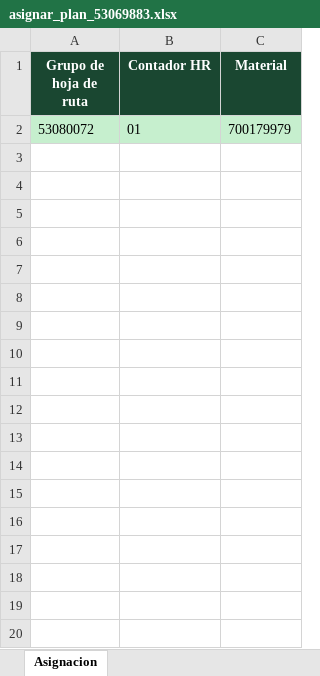
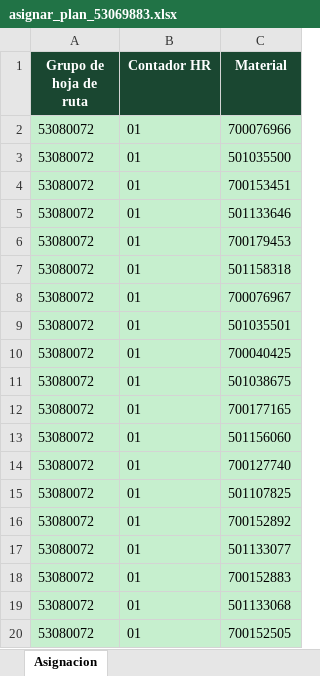
Before and after one commit to botero527/modulo-5, an Excel workbook: temp_mhr/asignar_plan_53069883.xlsx, sheet Asignacion, drawn as a sheet; only a part is shown; values as stored, in another font and other column widths than the file's, no borders; the diff covers the shown part only; the diff names each change by its address in the sheet, - before the commit and + after, or states it on an @@ line.

```diff
--- a/temp_mhr/asignar_plan_53069883.xlsx (sheet Asignacion)
+++ b/temp_mhr/asignar_plan_53069883.xlsx (sheet Asignacion)
-C2 (Material): 700179979
+C2 (Material): 700076966
+row 3: 53080072 | 01 | 501035500
+row 4: 53080072 | 01 | 700153451
+row 5: 53080072 | 01 | 501133646
+row 6: 53080072 | 01 | 700179453
+row 7: 53080072 | 01 | 501158318
+row 8: 53080072 | 01 | 700076967
+row 9: 53080072 | 01 | 501035501
+row 10: 53080072 | 01 | 700040425
+row 11: 53080072 | 01 | 501038675
+row 12: 53080072 | 01 | 700177165
+row 13: 53080072 | 01 | 501156060
+row 14: 53080072 | 01 | 700127740
+row 15: 53080072 | 01 | 501107825
+row 16: 53080072 | 01 | 700152892
+row 17: 53080072 | 01 | 501133077
+row 18: 53080072 | 01 | 700152883
+row 19: 53080072 | 01 | 501133068
+row 20: 53080072 | 01 | 700152505
```
Also changed, not shown: 445 added rows elsewhere in this sheet, temp_mhr/asignar_plan_53072529.xlsx, temp_mhr/desasignar_53069883.xlsx, 7 other files.
